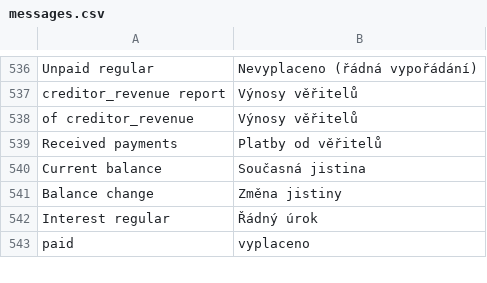
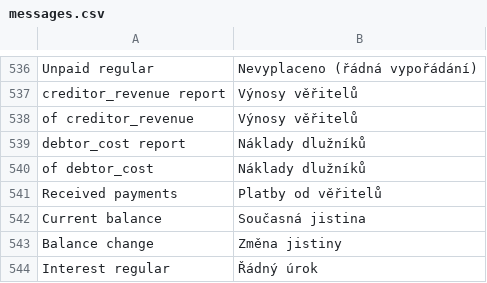
Before and after one commit to martinkulich/maur-creditors, a CSV file: data/translations/messages.csv, drawn as a sheet; only a part is shown, gaps mark what is left out; the shorter side is filled out with more unchanged rows; the diff names each change by its address in the sheet, - before the commit and + after, or states it on an @@ line.

Commit message:
report - naklady dluzniků

```diff
--- a/data/translations/messages.csv
+++ b/data/translations/messages.csv
+row 539: debtor_cost report | Náklady dlužníků
+row 540: of debtor_cost | Náklady dlužníků
```
Also changed, not shown: 8 other files.
